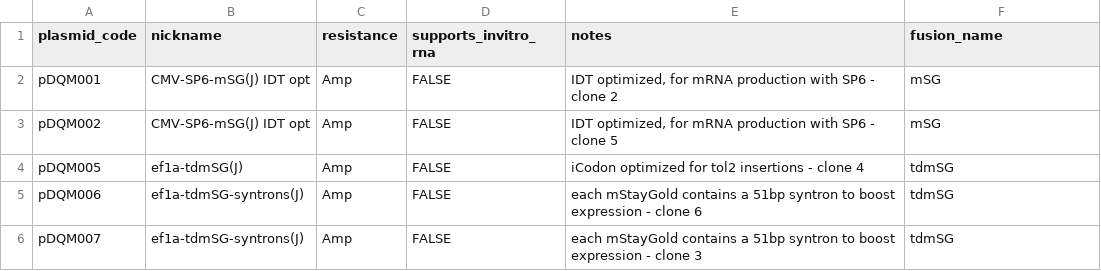
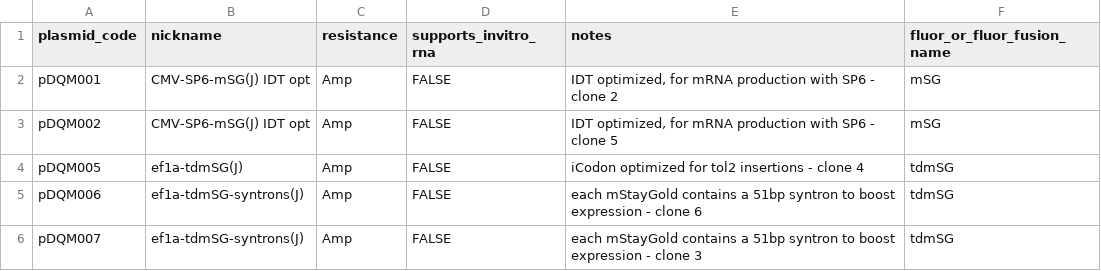
Before and after one commit to davekokel/carp_v2_mirror, a CSV file: carp_app/seed_kits/dyes_fluors_tags_fusions/plasmids_single_format_min.csv, drawn as a sheet; only a part is shown.

Commit message:
feat: finalize strict multi-tag plasmid and fish upload pages; align seed CSV

```diff
--- a/carp_app/seed_kits/dyes_fluors_tags_fusions/plasmids_single_format_min.csv
+++ b/carp_app/seed_kits/dyes_fluors_tags_fusions/plasmids_single_format_min.csv
@@ -1,2 +1,2 @@
-plasmid_code,nickname,resistance,supports_invitro_rna,notes,fusion_name
+plasmid_code,nickname,resistance,supports_invitro_rna,notes,fluor_or_fluor_fusion_name
 pDQM001,CMV-SP6-mSG(J) IDT opt,Amp,FALSE,"IDT optimized, for mRNA production with SP6 - clone 2",mSG
```
Also changed, not shown: 2 other files.
